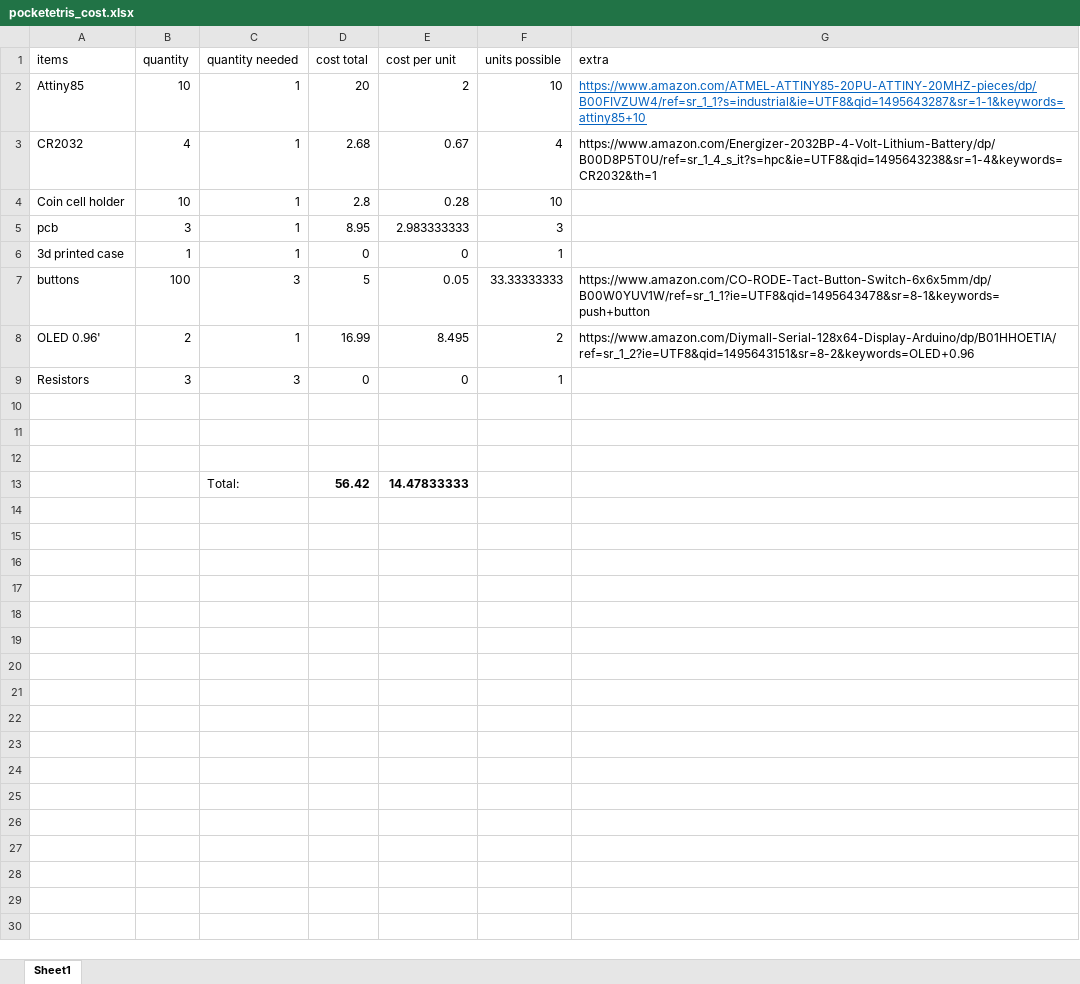
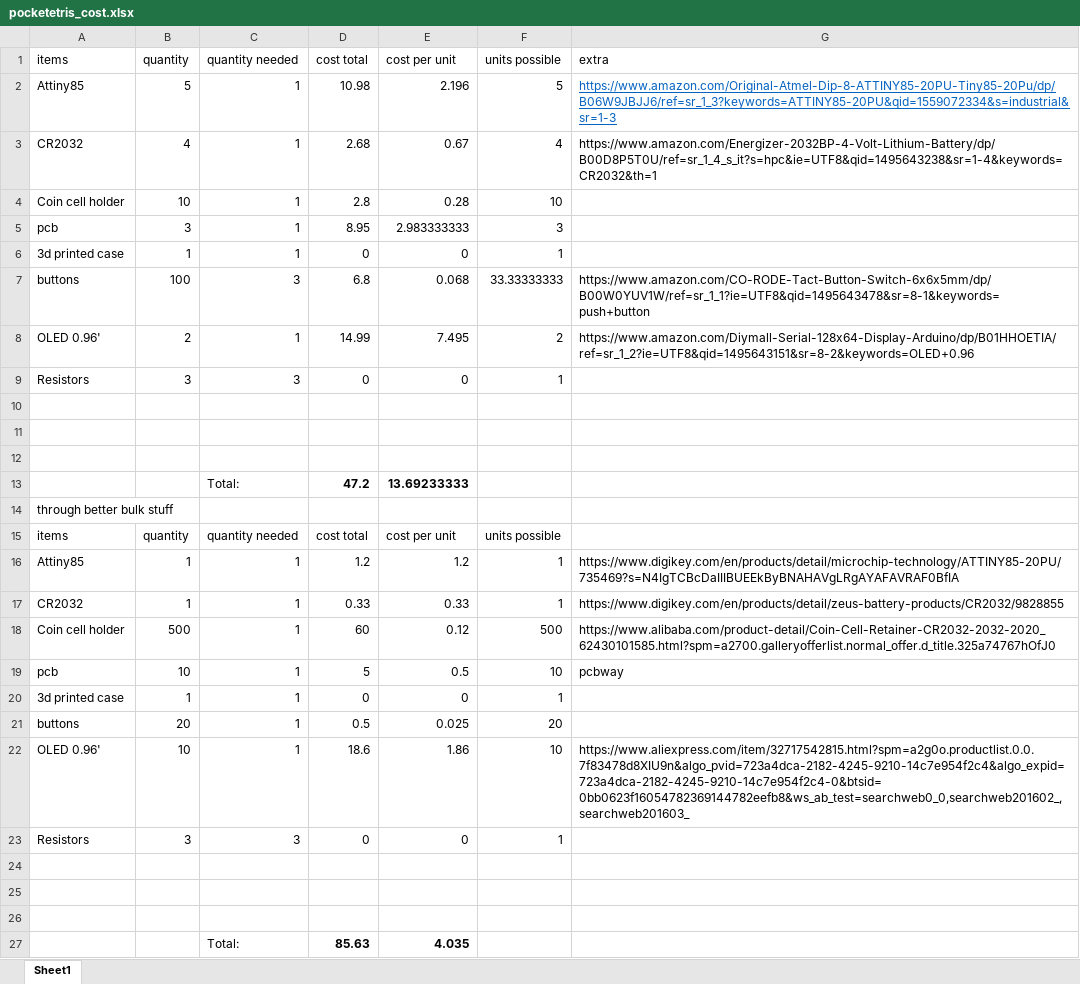
Before and after one commit to dombeef/pockeTETRIS, an Excel workbook: pocketetris_cost.xlsx, sheet Sheet1, drawn as a sheet; values as stored, in another font and other column widths than the file's, no borders; addresses are those after the commit; the diff names each change by its address in the sheet, - before the commit and + after, or states it on an @@ line.

Commit message:
updated bom
working towards cheaper bom

```diff
--- a/pocketetris_cost.xlsx (sheet Sheet1)
+++ b/pocketetris_cost.xlsx (sheet Sheet1)
-B2 (quantity): 10
+B2 (quantity): 5
-D2 (cost total): 20
+D2 (cost total): 10.98
-E2 (cost per unit): 2
+E2 (cost per unit): 2.196
-F2 (units possible): 10
+F2 (units possible): 5
-G2 (extra): https://www.amazon.com/ATMEL-ATTINY85-20PU-ATTINY-20MHZ-pieces/dp/B00FIVZUW4/ref=sr_1_1?s=industrial&ie=UTF8&qid=1495643287&sr=1-1&keywords=attiny85+10
+G2 (extra): https://www.amazon.com/Original-Atmel-Dip-8-ATTINY85-20PU-Tiny85-20Pu/dp/B06W9JBJJ6/ref=sr_1_3?keywords=ATTINY85-20PU&qid=1559072334&s=industrial&sr=1-3
-D7 (cost total): 5
+D7 (cost total): 6.8
-E7 (cost per unit): 0.05
+E7 (cost per unit): 0.068
-D8 (cost total): 16.99
+D8 (cost total): 14.99
-E8 (cost per unit): 8.495
+E8 (cost per unit): 7.495
+row 13:  |  | Total: | 47.2 | 13.69233333
+row 14: through better bulk stuff
+row 15: items | quantity | quantity needed | cost total | cost per unit | units possible
+row 16: Attiny85 | 1 | 1 | 1.2 | 1.2 | 1 | https://www.digikey.com/en/products/detail/microchip-technology/ATTINY85-20PU/735469?s=N4IgTCBcDaIIIBUEEkByBNAHAVgLRgAYAFAVRAF0BfIA
+row 17: CR2032 | 1 | 1 | 0.33 | 0.33 | 1 | https://www.digikey.com/en/products/detail/zeus-battery-products/CR2032/9828855
+row 18: Coin cell holder | 500 | 1 | 60 | 0.12 | 500 | https://www.alibaba.com/product-detail/Coin-Cell-Retainer-CR2032-2032-2020_62430101585.html?spm=a2700.galleryofferlist.normal_offer.d_title.325a74767hOfJ0
+row 19: pcb | 10 | 1 | 5 | 0.5 | 10 | pcbway
+row 20: 3d printed case | 1 | 1 | 0 | 0 | 1
+row 21: buttons | 20 | 1 | 0.5 | 0.025 | 20
+row 22: OLED 0.96' | 10 | 1 | 18.6 | 1.86 | 10 | https://www.aliexpress.com/item/32717542815.html?spm=a2g0o.productlist.0.0.7f83478d8XIU9n&algo_pvid=723a4dca-2182-4245-9210-14c7e954f2c4&algo_expid=723a4dca-2182-4245-9210-14c7e954f2c4-0&btsid=0bb0623f16054782369144782eefb8&ws_ab_test=searchweb0_0,searchweb201602_,searchweb201603_
+row 23: Resistors | 3 | 3 | 0 | 0 | 1
-row 24:  |  | Total: | 56.42 | 14.47833333
+row 24: (empty)
+row 25: (empty)
+row 26: (empty)
+row 27:  |  | Total: | 85.63 | 4.035
```
